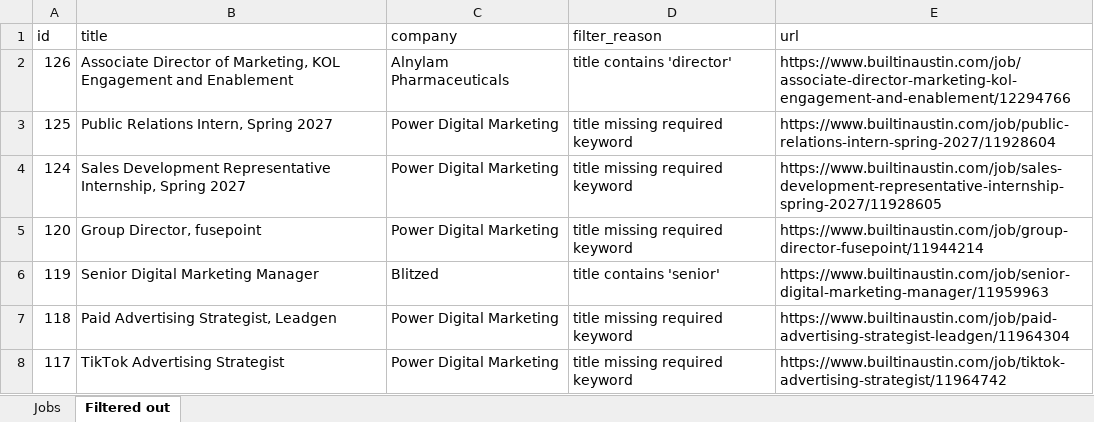
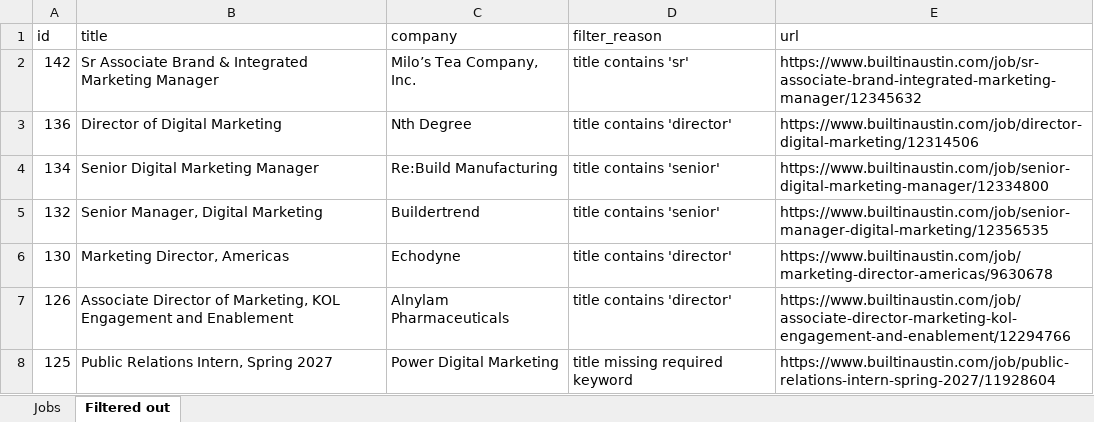
Before and after one commit to grasS-hoppeR-deV/mo-jobsearch-data, an Excel workbook: output/job_tracker.xlsx, sheet Filtered out, drawn as a sheet; only a part is shown; the shorter side is filled out with more unchanged rows; values as stored, in another font and other column widths than the file's, no borders; the diff names each change by its address in the sheet, - before the commit and + after, or states it on an @@ line.

```diff
--- a/output/job_tracker.xlsx (sheet Filtered out)
+++ b/output/job_tracker.xlsx (sheet Filtered out)
+row 2: 142 | Sr Associate Brand & Integrated Marketing Manager | Milo’s Tea Company, Inc. | title contains 'sr' | https://www.builtinaustin.com/job/sr-associate-brand-integrated-marketing-manager/12345632
+row 3: 136 | Director of Digital Marketing | Nth Degree | title contains 'director' | https://www.builtinaustin.com/job/director-digital-marketing/12314506
+row 4: 134 | Senior Digital Marketing Manager | Re:Build Manufacturing | title contains 'senior' | https://www.builtinaustin.com/job/senior-digital-marketing-manager/12334800
+row 5: 132 | Senior Manager, Digital Marketing | Buildertrend | title contains 'senior' | https://www.builtinaustin.com/job/senior-manager-digital-marketing/12356535
+row 6: 130 | Marketing Director, Americas | Echodyne | title contains 'director' | https://www.builtinaustin.com/job/marketing-director-americas/9630678
```
Also changed, not shown: sheet Jobs, 30 other files.
